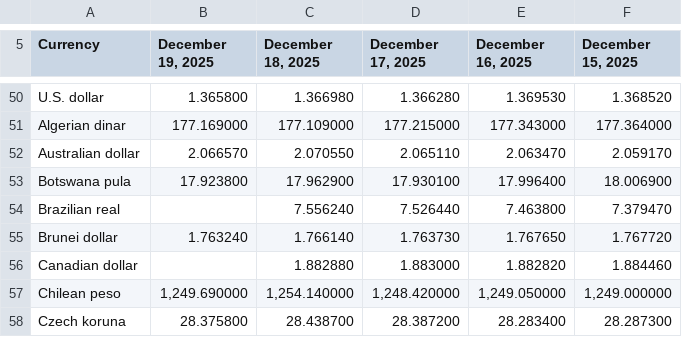
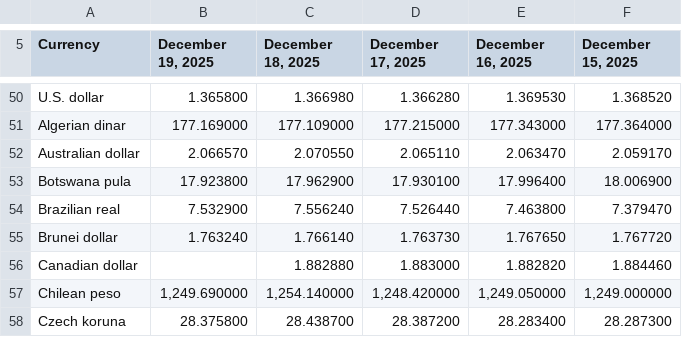
Before and after one commit to instant-solutions/quarkus-moneta-data, a TSV file: imf.tsv, drawn as a sheet; only a part is shown, gaps mark what is left out; the diff covers the shown part only.

```diff
--- a/imf.tsv
+++ b/imf.tsv
@@ -53,3 +53,3 @@ Australian dollar	2.066570	2.070550	2.065110	2.063470	2.059170
 Botswana pula	17.923800	17.962900	17.930100	17.996400	18.006900
-Brazilian real		7.556240	7.526440	7.463800	7.379470
+Brazilian real	7.532900	7.556240	7.526440	7.463800	7.379470
 Brunei dollar	1.763240	1.766140	1.763730	1.767650	1.767720
```
Also changed, not shown: 7 edited cells elsewhere in this file.
